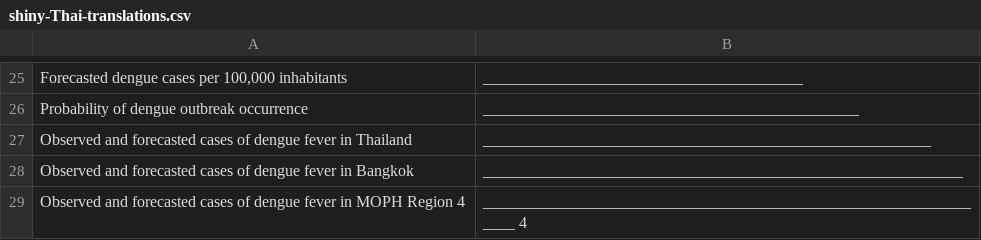
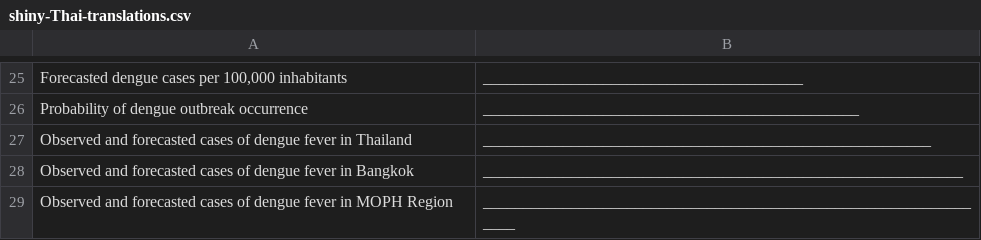
Before and after one commit to nickreich/dengueForecastPipeline, a CSV file: shiny/shiny-Thai-translations.csv, drawn as a sheet; only a part is shown, gaps mark what is left out.

Commit message:
App translated to Thai!

```diff
--- a/shiny/shiny-Thai-translations.csv
+++ b/shiny/shiny-Thai-translations.csv
@@ -28,2 +28,2 @@ Observed and forecasted cases of dengue fever in Thailand,______________________
 Observed and forecasted cases of dengue fever in Bangkok,____________________________________________________________
-Observed and forecasted cases of dengue fever in MOPH Region 4,_________________________________________________________________ 4
+Observed and forecasted cases of dengue fever in MOPH Region,_________________________________________________________________
```
Also changed, not shown: 3 other files.
